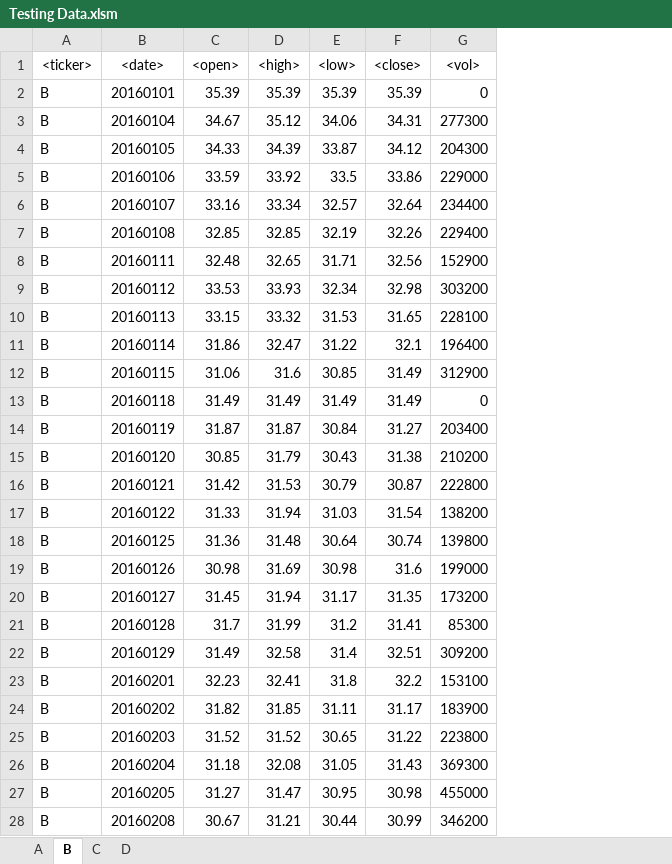
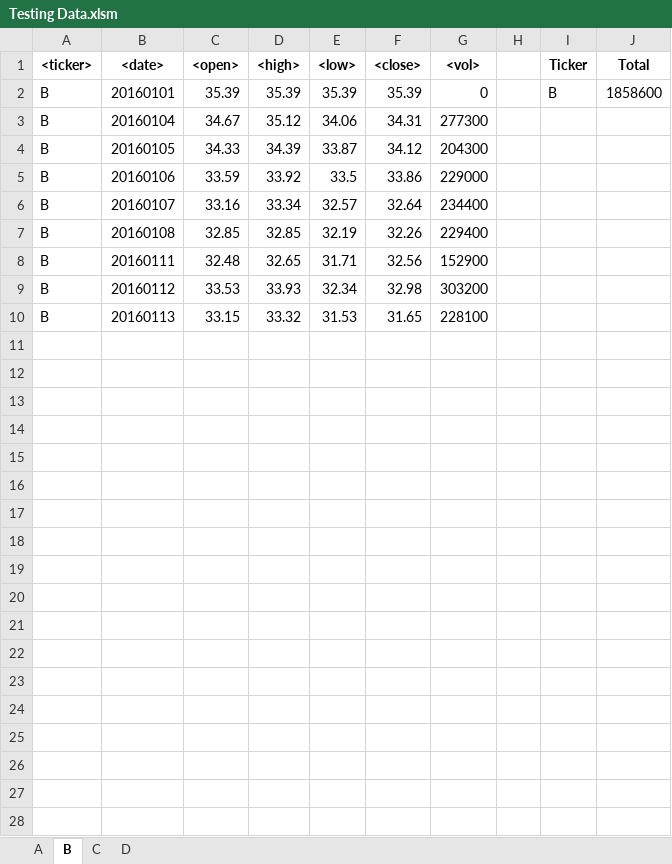
Before and after one commit to cmpietro/BootCampHomework2, an Excel workbook: Testing Data.xlsm, sheet B, drawn as a sheet; only a part is shown; values as stored, in another font and other column widths than the file's, no borders; charts and pictures not drawn; removed rows and columns are numbered as before the commit, all else as after; the diff covers the shown part only; the diff names each change by its address in the sheet, - before the commit and + after, or states it on an @@ line.

```diff
--- a/Testing Data.xlsm (sheet B)
+++ b/Testing Data.xlsm (sheet B)
+column H, empty
+column I (Ticker), row 2: B
+column J (Total), row 2: 1858600
-A1:G1 bold: off
+A1:G1 bold: on
-row 11: B | 20160114 | 31.86 | 32.47 | 31.22 | 32.1 | 196400
-row 12: B | 20160115 | 31.06 | 31.6 | 30.85 | 31.49 | 312900
-row 13: B | 20160118 | 31.49 | 31.49 | 31.49 | 31.49 | 0
-row 14: B | 20160119 | 31.87 | 31.87 | 30.84 | 31.27 | 203400
-row 15: B | 20160120 | 30.85 | 31.79 | 30.43 | 31.38 | 210200
-row 16: B | 20160121 | 31.42 | 31.53 | 30.79 | 30.87 | 222800
-row 17: B | 20160122 | 31.33 | 31.94 | 31.03 | 31.54 | 138200
-row 18: B | 20160125 | 31.36 | 31.48 | 30.64 | 30.74 | 139800
-row 19: B | 20160126 | 30.98 | 31.69 | 30.98 | 31.6 | 199000
-row 20: B | 20160127 | 31.45 | 31.94 | 31.17 | 31.35 | 173200
-row 21: B | 20160128 | 31.7 | 31.99 | 31.2 | 31.41 | 85300
-row 22: B | 20160129 | 31.49 | 32.58 | 31.4 | 32.51 | 309200
-row 23: B | 20160201 | 32.23 | 32.41 | 31.8 | 32.2 | 153100
-row 24: B | 20160202 | 31.82 | 31.85 | 31.11 | 31.17 | 183900
-row 25: B | 20160203 | 31.52 | 31.52 | 30.65 | 31.22 | 223800
-row 26: B | 20160204 | 31.18 | 32.08 | 31.05 | 31.43 | 369300
-row 27: B | 20160205 | 31.27 | 31.47 | 30.95 | 30.98 | 455000
-row 28: B | 20160208 | 30.67 | 31.21 | 30.44 | 30.99 | 346200
```
Also changed, not shown: 22 removed rows elsewhere in this sheet, sheet D, sheet C, sheet A, charts or pictures, 8 other files.
